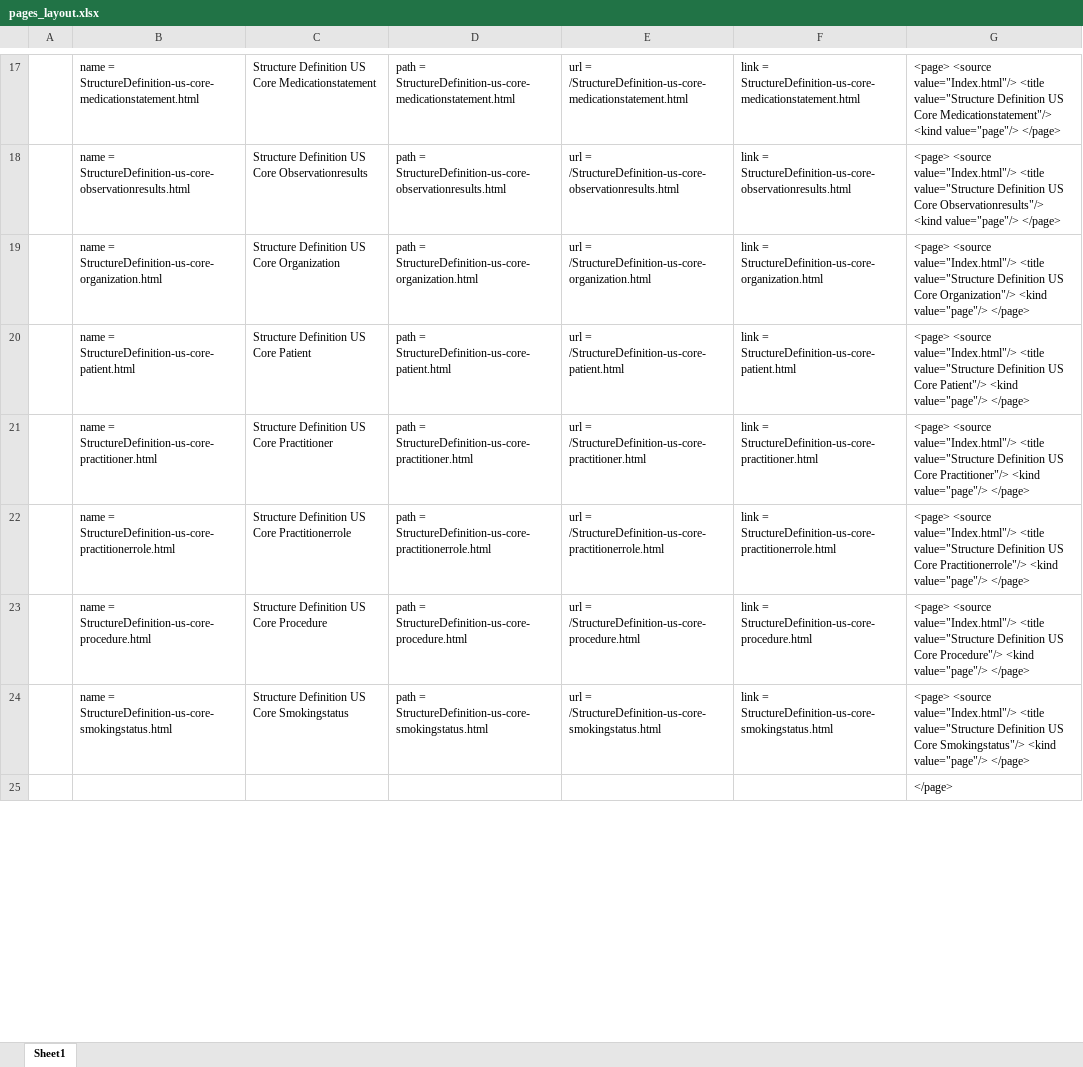
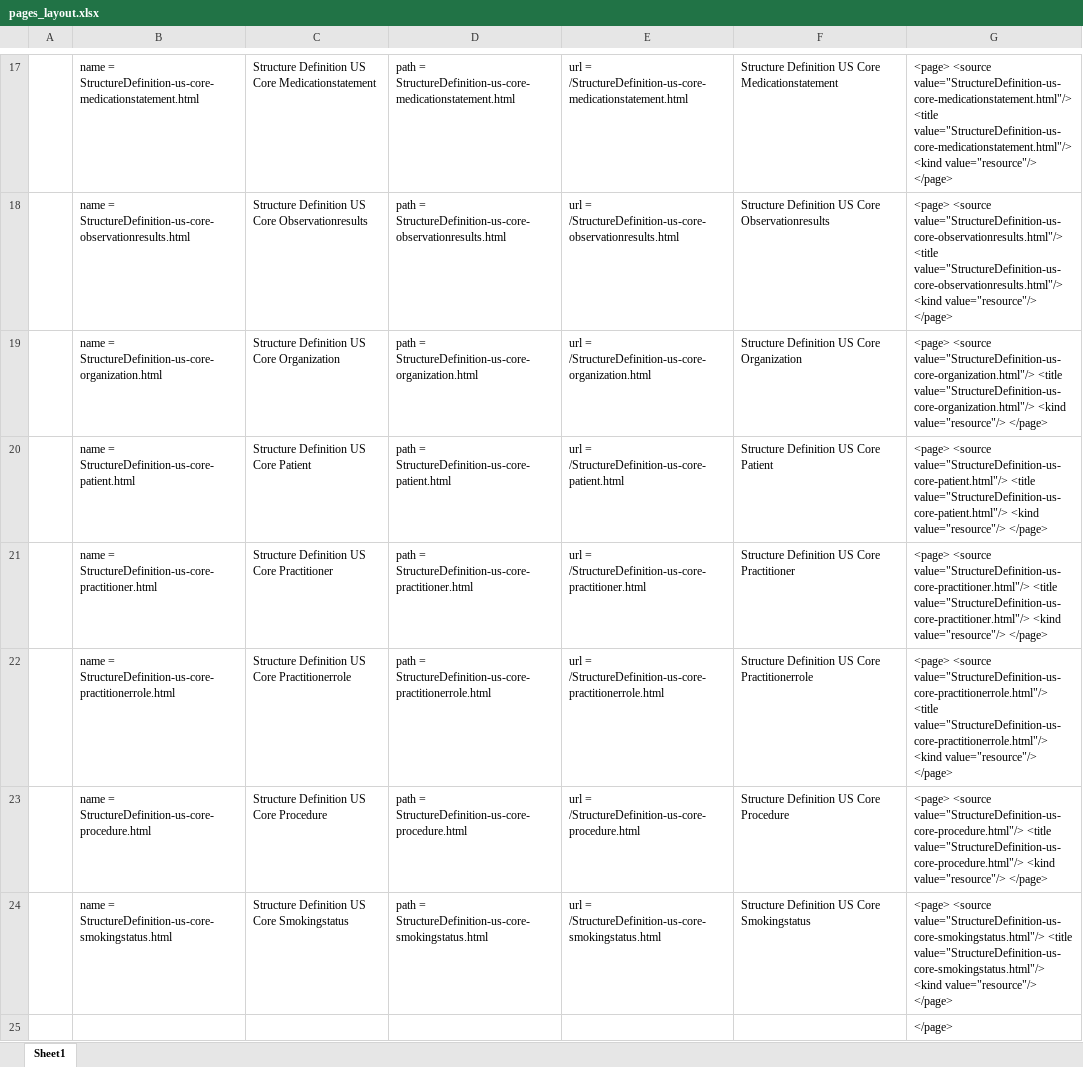
Before and after one commit to HL7/US-Core-STU3, an Excel workbook: my_notes/pages_layout.xlsx, sheet Sheet1, drawn as a sheet; only a part is shown, gaps mark what is left out; values as stored, in another font and other column widths than the file's, no borders; the diff covers the shown part only; the diff names each change by its address in the sheet, - before the commit and + after, or states it on an @@ line.

Commit message:
fix links to bootstrap files

```diff
--- a/my_notes/pages_layout.xlsx (sheet Sheet1)
+++ b/my_notes/pages_layout.xlsx (sheet Sheet1)
-F17: link = StructureDefinition-us-core-medicationstatement.html
+F17: Structure Definition US Core Medicationstatement
-G17: <page> <source value="Index.html"/> <title value="Structure Definition US Core Medicationstatement"/> <kind value="page"/> </page>
+G17: <page> <source value="StructureDefinition-us-core-medicationstatement.html"/> <title value="StructureDefinition-us-core-medicationstatement.html"/> <kind value="resource"/> </page>
-F18: link = StructureDefinition-us-core-observationresults.html
+F18: Structure Definition US Core Observationresults
-G18: <page> <source value="Index.html"/> <title value="Structure Definition US Core Observationresults"/> <kind value="page"/> </page>
+G18: <page> <source value="StructureDefinition-us-core-observationresults.html"/> <title value="StructureDefinition-us-core-observationresults.html"/> <kind value="resource"/> </page>
-F19: link = StructureDefinition-us-core-organization.html
+F19: Structure Definition US Core Organization
-G19: <page> <source value="Index.html"/> <title value="Structure Definition US Core Organization"/> <kind value="page"/> </page>
+G19: <page> <source value="StructureDefinition-us-core-organization.html"/> <title value="StructureDefinition-us-core-organization.html"/> <kind value="resource"/> </page>
-F20: link = StructureDefinition-us-core-patient.html
+F20: Structure Definition US Core Patient
-G20: <page> <source value="Index.html"/> <title value="Structure Definition US Core Patient"/> <kind value="page"/> </page>
+G20: <page> <source value="StructureDefinition-us-core-patient.html"/> <title value="StructureDefinition-us-core-patient.html"/> <kind value="resource"/> </page>
-F21: link = StructureDefinition-us-core-practitioner.html
+F21: Structure Definition US Core Practitioner
-G21: <page> <source value="Index.html"/> <title value="Structure Definition US Core Practitioner"/> <kind value="page"/> </page>
+G21: <page> <source value="StructureDefinition-us-core-practitioner.html"/> <title value="StructureDefinition-us-core-practitioner.html"/> <kind value="resource"/> </page>
-F22: link = StructureDefinition-us-core-practitionerrole.html
+F22: Structure Definition US Core Practitionerrole
-G22: <page> <source value="Index.html"/> <title value="Structure Definition US Core Practitionerrole"/> <kind value="page"/> </page>
+G22: <page> <source value="StructureDefinition-us-core-practitionerrole.html"/> <title value="StructureDefinition-us-core-practitionerrole.html"/> <kind value="resource"/> </page>
-F23: link = StructureDefinition-us-core-procedure.html
+F23: Structure Definition US Core Procedure
-G23: <page> <source value="Index.html"/> <title value="Structure Definition US Core Procedure"/> <kind value="page"/> </page>
+G23: <page> <source value="StructureDefinition-us-core-procedure.html"/> <title value="StructureDefinition-us-core-procedure.html"/> <kind value="resource"/> </page>
-F24: link = StructureDefinition-us-core-smokingstatus.html
+F24: Structure Definition US Core Smokingstatus
-G24: <page> <source value="Index.html"/> <title value="Structure Definition US Core Smokingstatus"/> <kind value="page"/> </page>
+G24: <page> <source value="StructureDefinition-us-core-smokingstatus.html"/> <title value="StructureDefinition-us-core-smokingstatus.html"/> <kind value="resource"/> </page>
```
Also changed, not shown: 208 edited cells elsewhere in this sheet, 2 other files.
